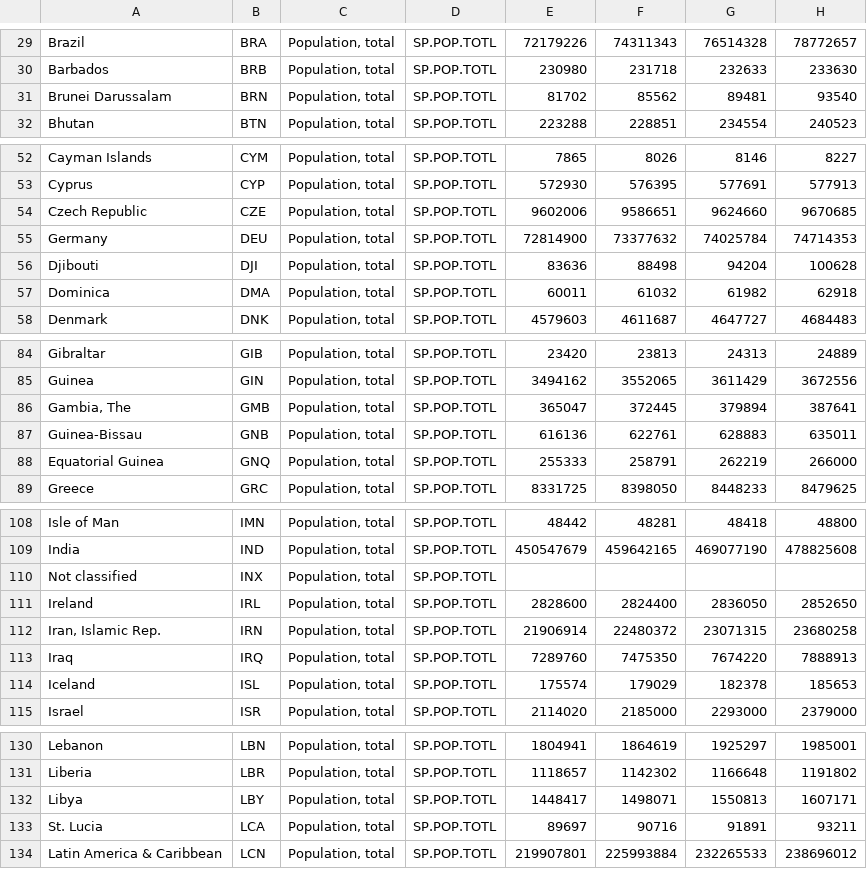
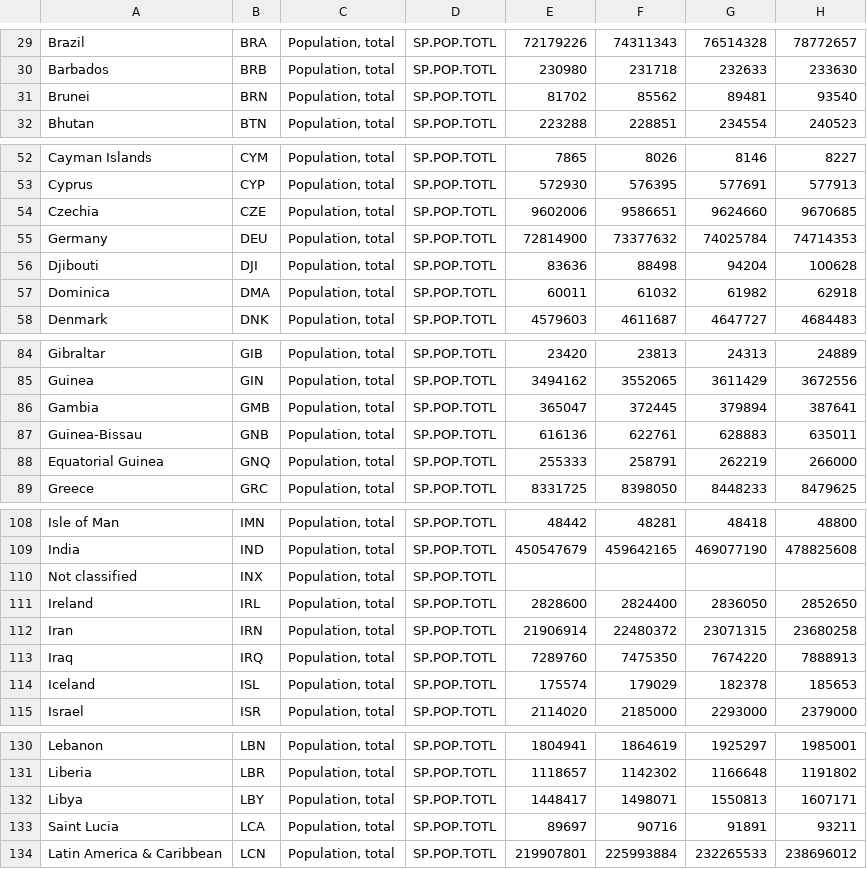
Before and after one commit to MunskyGroup/Matlab_Wrap_for_JHU_COVID19, a CSV file: data/Population_Data.csv, drawn as a sheet; only a part is shown, gaps mark what is left out; the diff covers the shown part only; the diff names each change by its address in the sheet, - before the commit and + after, or states it on an @@ line.

```diff
--- a/data/Population_Data.csv
+++ b/data/Population_Data.csv
-A31: Brunei Darussalam
+A31: Brunei
-A54: Czech Republic
+A54: Czechia
-A86: Gambia, The
+A86: Gambia
-A112: Iran, Islamic Rep.
+A112: Iran
-A133: St. Lucia
+A133: Saint Lucia
```
Also changed, not shown: 19 edited cells elsewhere in this file, 25 other files.
